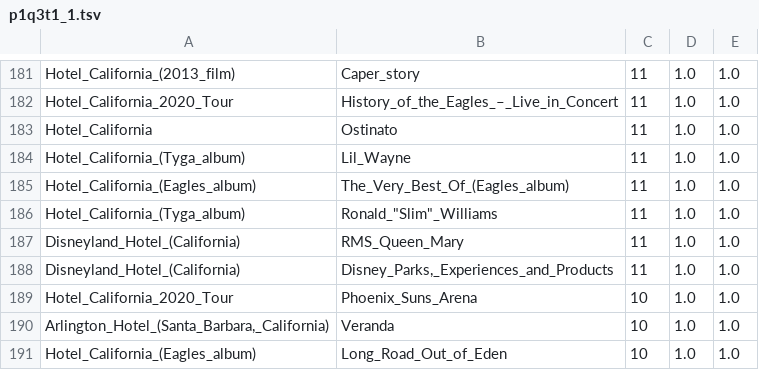
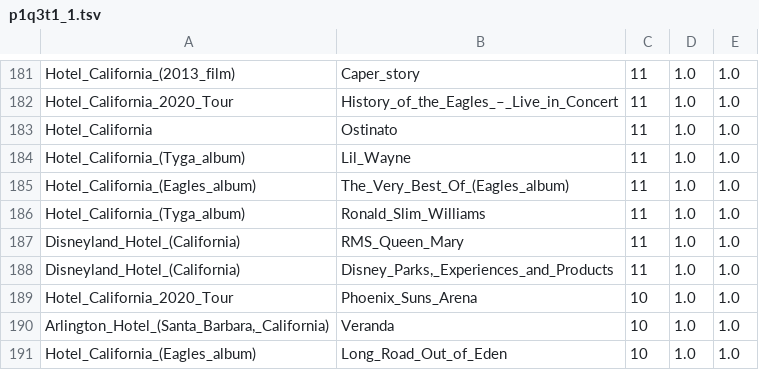
Before and after one commit to renjmindy/210104-usf-bigdata, a TSV file: proj1_0/Q3A/p1q3t1_1.tsv, drawn as a sheet; only a part is shown, gaps mark what is left out.

Commit message:
update_210202

```diff
--- a/proj1_0/Q3A/p1q3t1_1.tsv
+++ b/proj1_0/Q3A/p1q3t1_1.tsv
@@ -185,3 +185,3 @@ Hotel_California_(Tyga_album)	Lil_Wayne	11	1.0	1.0
 Hotel_California_(Eagles_album)	The_Very_Best_Of_(Eagles_album)	11	1.0	1.0
-Hotel_California_(Tyga_album)	Ronald_"Slim"_Williams	11	1.0	1.0
+Hotel_California_(Tyga_album)	Ronald_Slim_Williams	11	1.0	1.0
 Disneyland_Hotel_(California)	RMS_Queen_Mary	11	1.0	1.0
```
